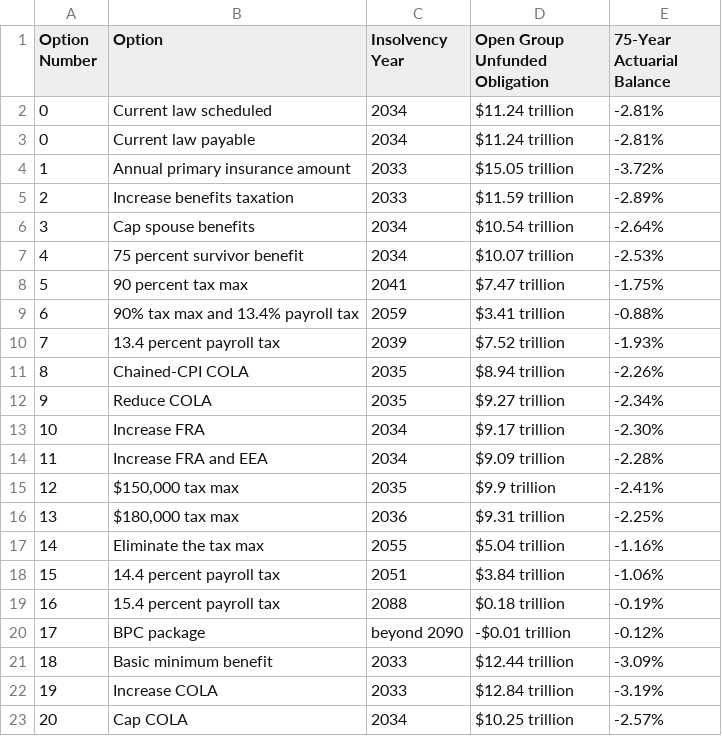
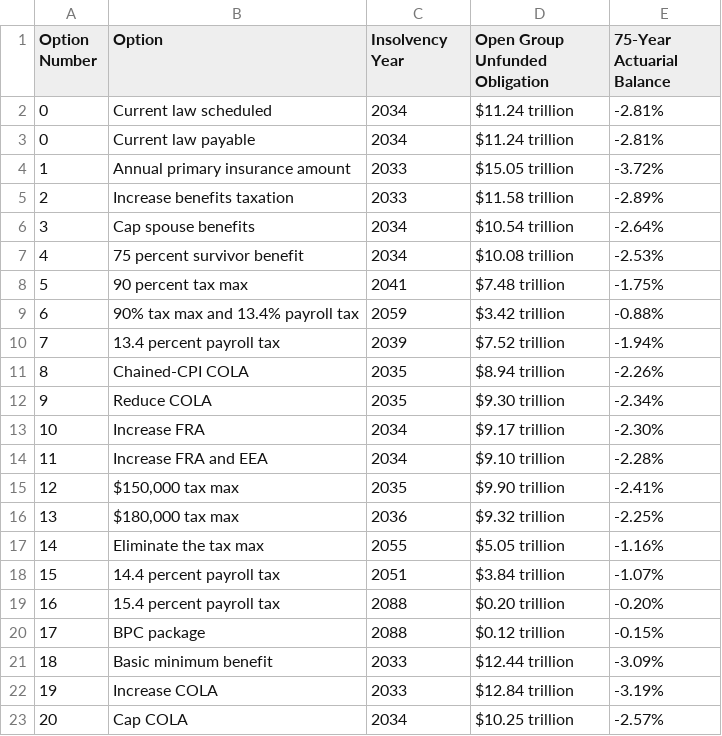
Before and after one commit to UrbanInstitute/dynasim-shiny1, a CSV file: data/summary.csv, drawn as a sheet.

Commit message:
Update insolvency year, oguo, and actuarial balance.

```diff
--- a/data/summary.csv
+++ b/data/summary.csv
@@ -4,18 +4,18 @@ Option Number,Option,Insolvency Year,Open Group Unfunded Obligation,75-Year Actu
 1,Annual primary insurance amount,2033,$15.05 trillion,-3.72%
-2,Increase benefits taxation,2033,$11.59 trillion,-2.89%
+2,Increase benefits taxation,2033,$11.58 trillion,-2.89%
 3,Cap spouse benefits,2034,$10.54 trillion,-2.64%
-4,75 percent survivor benefit,2034,$10.07 trillion,-2.53%
-5,90 percent tax max,2041,$7.47 trillion,-1.75%
-6,90% tax max and 13.4% payroll tax,2059,$3.41 trillion,-0.88%
-7,13.4 percent payroll tax,2039,$7.52 trillion,-1.93%
+4,75 percent survivor benefit,2034,$10.08 trillion,-2.53%
+5,90 percent tax max,2041,$7.48 trillion,-1.75%
+6,90% tax max and 13.4% payroll tax,2059,$3.42 trillion,-0.88%
+7,13.4 percent payroll tax,2039,$7.52 trillion,-1.94%
 8,Chained-CPI COLA,2035,$8.94 trillion,-2.26%
-9,Reduce COLA,2035,$9.27 trillion,-2.34%
+9,Reduce COLA,2035,$9.30 trillion,-2.34%
 10,Increase FRA,2034,$9.17 trillion,-2.30%
-11,Increase FRA and EEA,2034,$9.09 trillion,-2.28%
-12,"$150,000 tax max",2035,$9.9 trillion,-2.41%
-13,"$180,000 tax max",2036,$9.31 trillion,-2.25%
-14,Eliminate the tax max,2055,$5.04 trillion,-1.16%
-15,14.4 percent payroll tax,2051,$3.84 trillion,-1.06%
-16,15.4 percent payroll tax,2088,$0.18 trillion,-0.19%
-17,BPC package,beyond 2090,-$0.01 trillion,-0.12%
+11,Increase FRA and EEA,2034,$9.10 trillion,-2.28%
+12,"$150,000 tax max",2035,$9.90 trillion,-2.41%
+13,"$180,000 tax max",2036,$9.32 trillion,-2.25%
+14,Eliminate the tax max,2055,$5.05 trillion,-1.16%
+15,14.4 percent payroll tax,2051,$3.84 trillion,-1.07%
+16,15.4 percent payroll tax,2088,$0.20 trillion,-0.20%
+17,BPC package,2088,$0.12 trillion,-0.15%
 18,Basic minimum benefit,2033,$12.44 trillion,-3.09%
```
